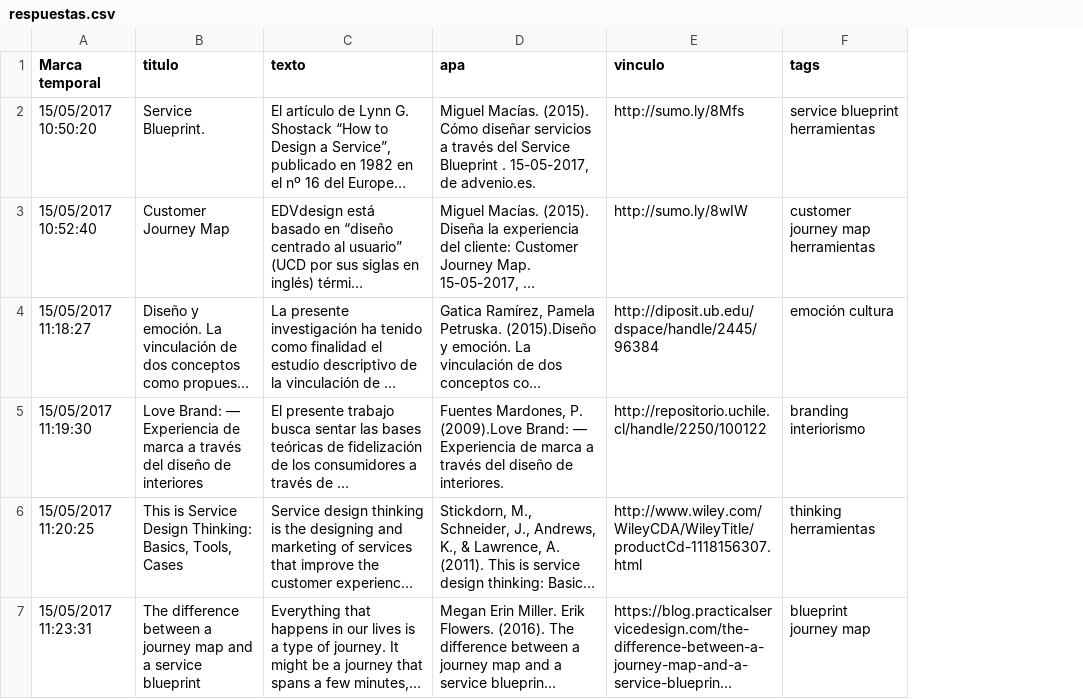
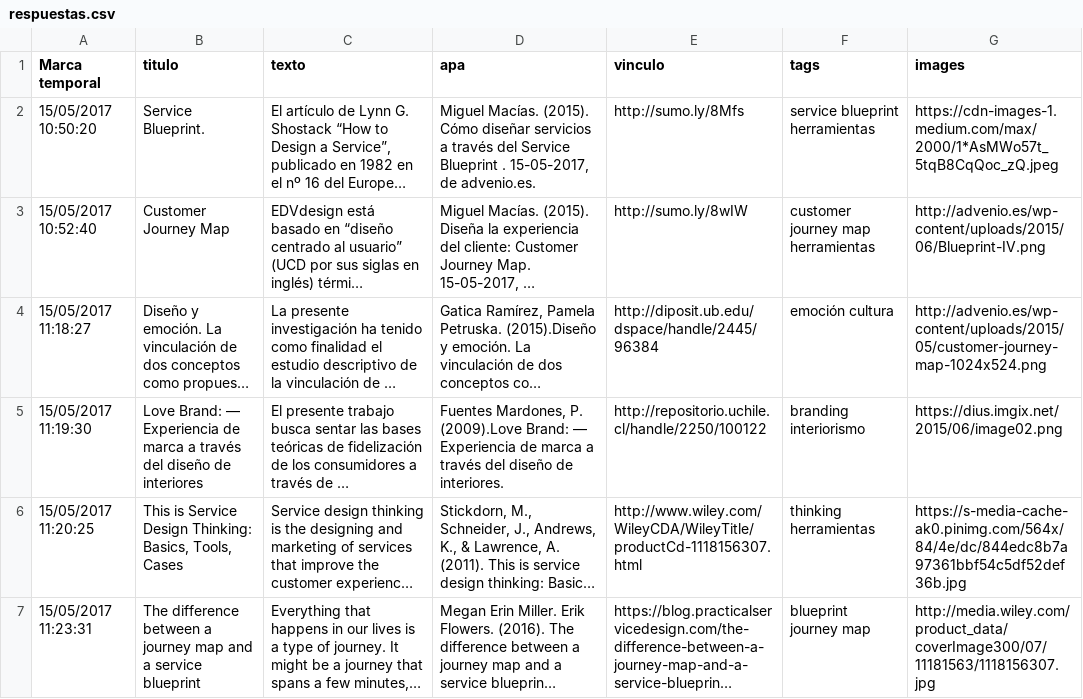
Before and after one commit to kathsuil/15_mayo, a CSV file: respuestas.csv, drawn as a sheet; long unchanged cells end in …; the diff names each change by its address in the sheet, - before the commit and + after, or states it on an @@ line.

Commit message:
Update respuestas.csv

```diff
--- a/respuestas.csv
+++ b/respuestas.csv
+column G (images), rows 2-7: https://cdn-images-1.medium.com/max/2000/1*AsMWo57t_5tqB8CqQoc_zQ.jpeg | http://advenio.es/wp-content/uploads/2015/06/Blueprint-IV.png | http://advenio.es/wp-content/uploads/2015/05/customer-journey-map-1024x524.png | https://dius.imgix.net/2015/06/image02.png | https://s-media-cache-ak0.pinimg.com/564x/84/4e/dc/844edc8b7a97361bbf54c5df52def36b.jpg | http://media.wiley.com/product_data/coverImage300/07/11181563/1118156307.jpg
```
